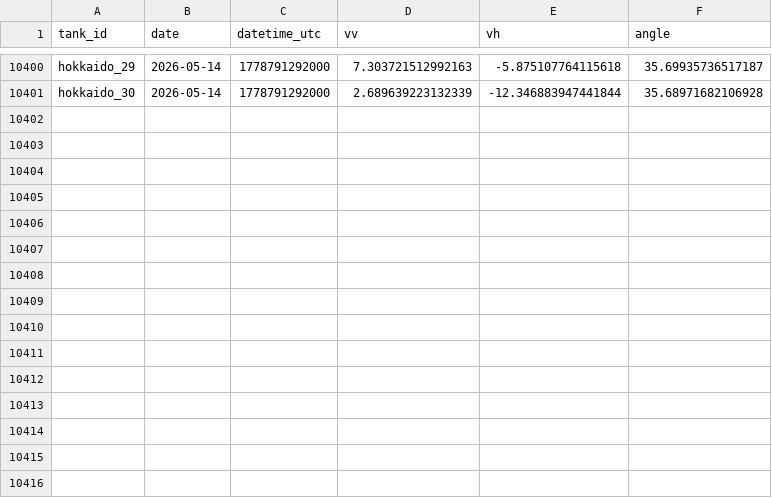
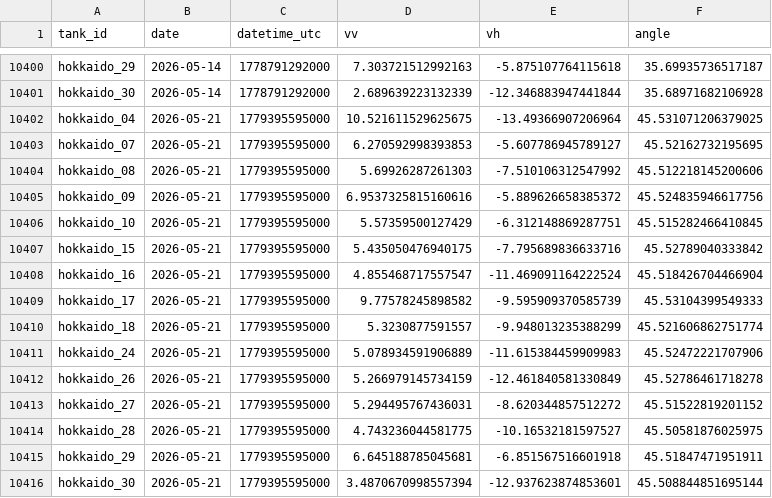
Before and after one commit to rohiniku/s1-tank-monitor, a CSV file: data/hokkaido_tank_timeseries.csv, drawn as a sheet; only a part is shown, gaps mark what is left out; the diff names each change by its address in the sheet, - before the commit and + after, or states it on an @@ line.

```diff
--- a/data/hokkaido_tank_timeseries.csv
+++ b/data/hokkaido_tank_timeseries.csv
+row 10402: hokkaido_04 | 2026-05-21 | 1779395595000 | 10.521611529625675 | -13.49366907206964 | 45.531071206379025
+row 10403: hokkaido_07 | 2026-05-21 | 1779395595000 | 6.270592998393853 | -5.607786945789127 | 45.52162732195695
+row 10404: hokkaido_08 | 2026-05-21 | 1779395595000 | 5.69926287261303 | -7.510106312547992 | 45.512218145200606
+row 10405: hokkaido_09 | 2026-05-21 | 1779395595000 | 6.9537325815160616 | -5.889626658385372 | 45.524835946617756
+row 10406: hokkaido_10 | 2026-05-21 | 1779395595000 | 5.57359500127429 | -6.312148869287751 | 45.515282466410845
+row 10407: hokkaido_15 | 2026-05-21 | 1779395595000 | 5.435050476940175 | -7.795689836633716 | 45.52789040333842
+row 10408: hokkaido_16 | 2026-05-21 | 1779395595000 | 4.855468717557547 | -11.469091164222524 | 45.518426704466904
+row 10409: hokkaido_17 | 2026-05-21 | 1779395595000 | 9.77578245898582 | -9.595909370585739 | 45.53104399549333
+row 10410: hokkaido_18 | 2026-05-21 | 1779395595000 | 5.3230877591557 | -9.948013235388299 | 45.521606862751774
+row 10411: hokkaido_24 | 2026-05-21 | 1779395595000 | 5.078934591906889 | -11.615384459909983 | 45.52472221707906
+row 10412: hokkaido_26 | 2026-05-21 | 1779395595000 | 5.266979145734159 | -12.461840581330849 | 45.52786461718278
+row 10413: hokkaido_27 | 2026-05-21 | 1779395595000 | 5.294495767436031 | -8.620344857512272 | 45.51522819201152
+row 10414: hokkaido_28 | 2026-05-21 | 1779395595000 | 4.743236044581775 | -10.16532181597527 | 45.50581876025975
+row 10415: hokkaido_29 | 2026-05-21 | 1779395595000 | 6.645188785045681 | -6.851567516601918 | 45.51847471951911
+row 10416: hokkaido_30 | 2026-05-21 | 1779395595000 | 3.4870670998557394 | -12.937623874853601 | 45.508844851695144
```
Also changed, not shown: 12 other files.
